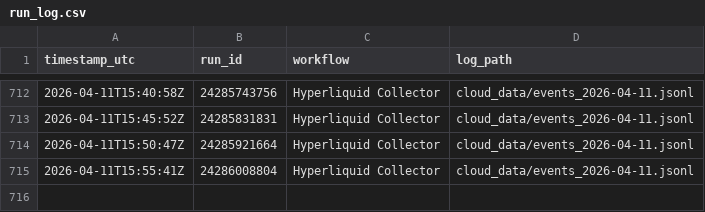
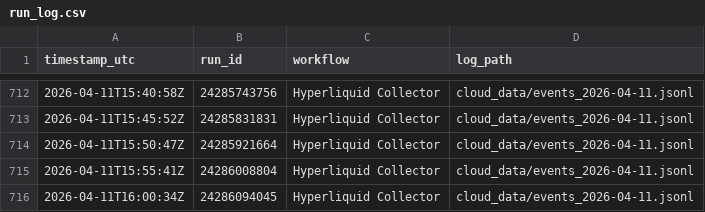
Before and after one commit to crdkprvl-design/hl-collector, a CSV file: cloud_data/run_log.csv, drawn as a sheet; only a part is shown, gaps mark what is left out.

```diff
--- a/cloud_data/run_log.csv
+++ b/cloud_data/run_log.csv
@@ -715 +715,2 @@ timestamp_utc,run_id,workflow,log_path
 2026-04-11T15:55:41Z,24286008804,Hyperliquid Collector,cloud_data/events_2026-04-11.jsonl
+2026-04-11T16:00:34Z,24286094045,Hyperliquid Collector,cloud_data/events_2026-04-11.jsonl
```
